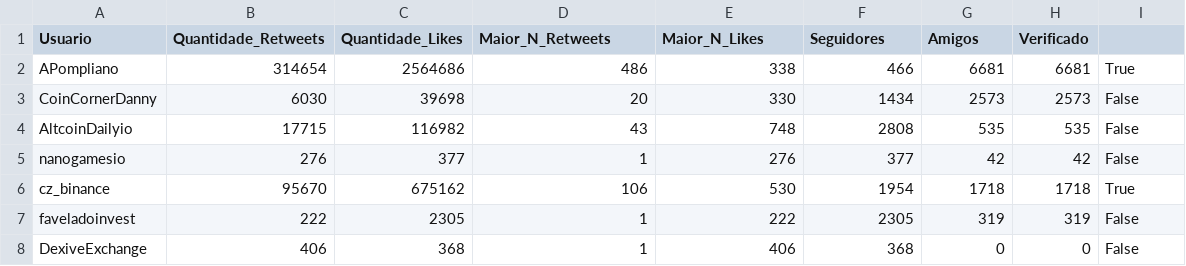
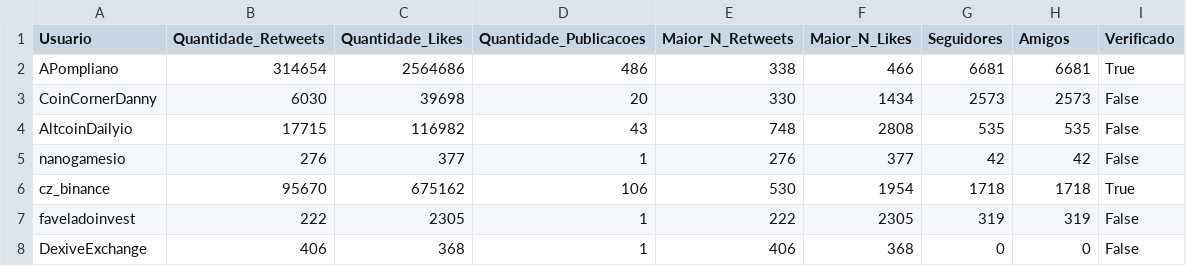
Before and after one commit to paulo7676/Faculdade, a CSV file: LCDIA/Dados_Usuarios.csv (was LCDIA/Usuarios_correto.csv), drawn as a sheet; only a part is shown.

```diff
--- a/LCDIA/Usuarios_correto.csv
+++ b/LCDIA/Dados_Usuarios.csv
@@ -1,2 +1,2 @@
-Usuario,Quantidade_Retweets,Quantidade_Likes,Maior_N_Retweets,Maior_N_Likes,Seguidores,Amigos,Verificado
+Usuario,Quantidade_Retweets,Quantidade_Likes,Quantidade_Publicacoes,Maior_N_Retweets,Maior_N_Likes,Seguidores,Amigos,Verificado
 APompliano,314654,2564686,486,338,466,6681,6681,True
```
Also changed, not shown: 3 other files.
